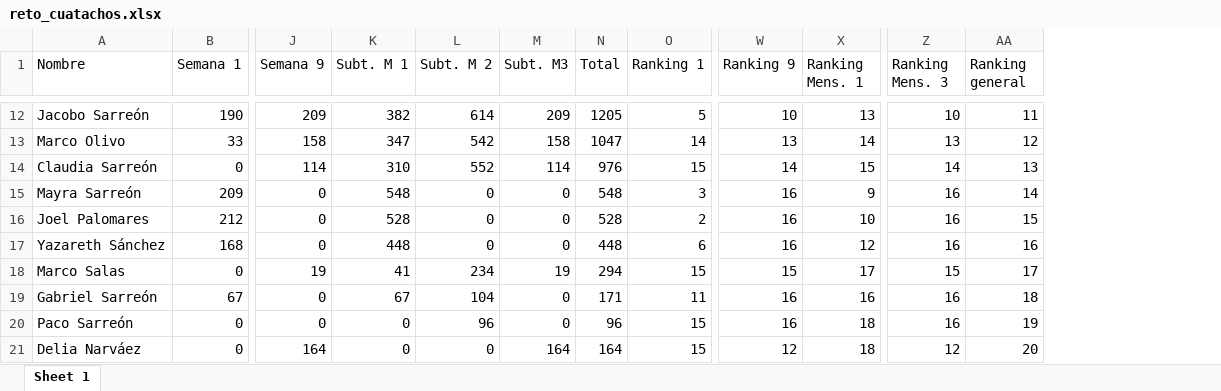
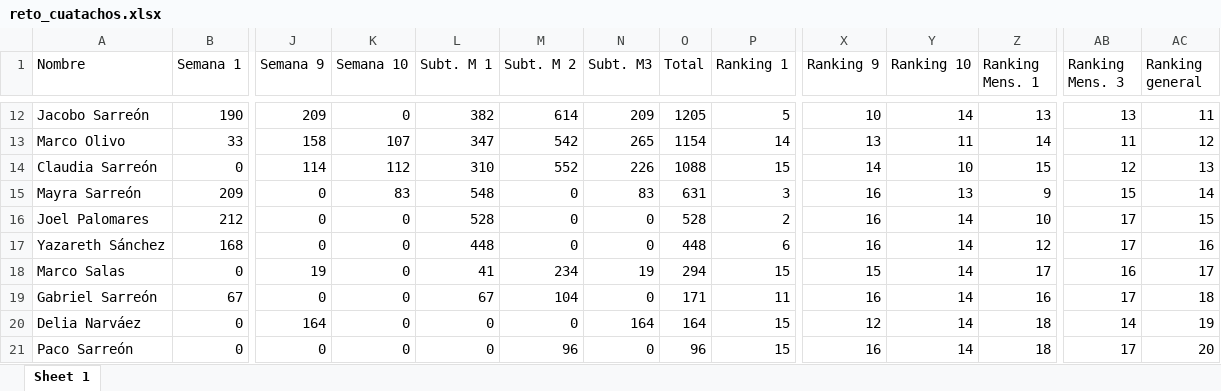
Before and after one commit to rafamartzs/Cuatachos, an Excel workbook: reto_cuatachos.xlsx, sheet Sheet 1, drawn as a sheet; only a part is shown, gaps mark what is left out; values as stored, in another font and other column widths than the file's, no borders; removed rows and columns are numbered as before the commit, all else as after; rows hold the shown columns only; the diff covers the shown part only; the diff names each change by its address in the sheet, - before the commit and + after, or states it on an @@ line.

```diff
--- a/reto_cuatachos.xlsx (sheet Sheet 1)
+++ b/reto_cuatachos.xlsx (sheet Sheet 1)
+column K (Semana 10), rows 12-20: 0 | 107 | 112 | 83 | 0 | 0 | 0 | 0 | 0
+column Y (Ranking 10), rows 12-20: 14 | 11 | 10 | 13 | 14 | 14 | 14 | 14 | 14
-AB12 (Ranking Mens. 3): 10
+AB12 (Ranking Mens. 3): 13
-N13 (Subt. M3): 158
+N13 (Subt. M3): 265
-O13 (Total): 1047
+O13 (Total): 1154
-AB13 (Ranking Mens. 3): 13
+AB13 (Ranking Mens. 3): 11
-N14 (Subt. M3): 114
+N14 (Subt. M3): 226
-O14 (Total): 976
+O14 (Total): 1088
-AB14 (Ranking Mens. 3): 14
+AB14 (Ranking Mens. 3): 12
-N15 (Subt. M3): 0
+N15 (Subt. M3): 83
-O15 (Total): 548
+O15 (Total): 631
-AB15 (Ranking Mens. 3): 16
+AB15 (Ranking Mens. 3): 15
-AB16:AB17 (Ranking Mens. 3): 16
+AB16:AB17 (Ranking Mens. 3): 17
-AB18 (Ranking Mens. 3): 15
+AB18 (Ranking Mens. 3): 16
-AB19 (Ranking Mens. 3): 16
+AB19 (Ranking Mens. 3): 17
-row 20: Paco Sarreón | 0 | 0 | 0 | 96 | 0 | 96 | 15 | 16 | 18 | 16 | 19
-AB20 (Ranking Mens. 3): 12
+AB20 (Ranking Mens. 3): 14
-AC20 (Ranking general): 20
+AC20 (Ranking general): 19
+row 21: Paco Sarreón | 0 | 0 | 0 | 0 | 96 | 0 | 96 | 15 | 16 | 14 | 18 | 17 | 20
```
Also changed, not shown: 1 added row, 1 removed row and 28 edited cells elsewhere in this sheet, formulas that keep their value, 1 other file.
